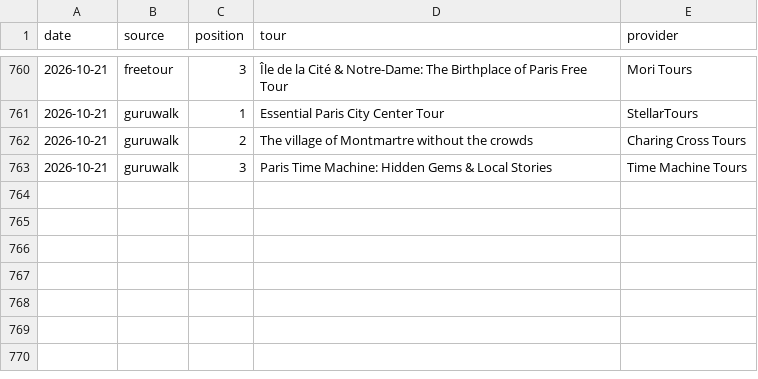
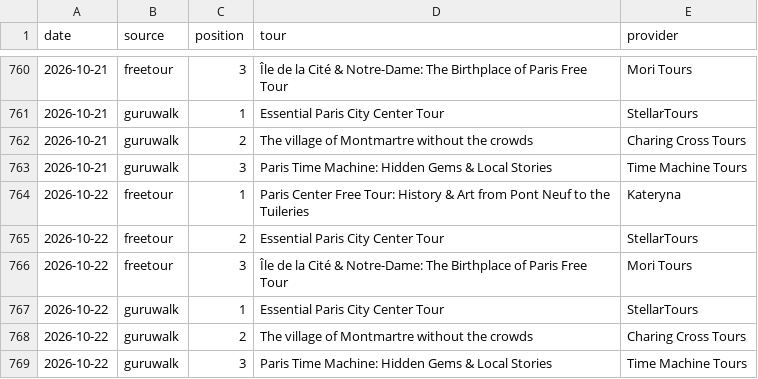
Before and after one commit to LR033/freetour-tracker, a CSV file: top3.csv, drawn as a sheet; only a part is shown, gaps mark what is left out.

```diff
--- a/top3.csv
+++ b/top3.csv
@@ -763 +763,7 @@ date,source,position,tour,provider
 2026-10-21,guruwalk,3,Paris Time Machine: Hidden Gems & Local Stories,Time Machine Tours
+2026-10-22,freetour,1,Paris Center Free Tour: History & Art from Pont Neuf to the Tuileries,Kateryna
+2026-10-22,freetour,2,Essential Paris City Center Tour,StellarTours
+2026-10-22,freetour,3,Île de la Cité & Notre-Dame: The Birthplace of Paris Free Tour,Mori Tours
+2026-10-22,guruwalk,1,Essential Paris City Center Tour,StellarTours
+2026-10-22,guruwalk,2,The village of Montmartre without the crowds,Charing Cross Tours
+2026-10-22,guruwalk,3,Paris Time Machine: Hidden Gems & Local Stories,Time Machine Tours
```
Also changed, not shown: rankings.csv.
